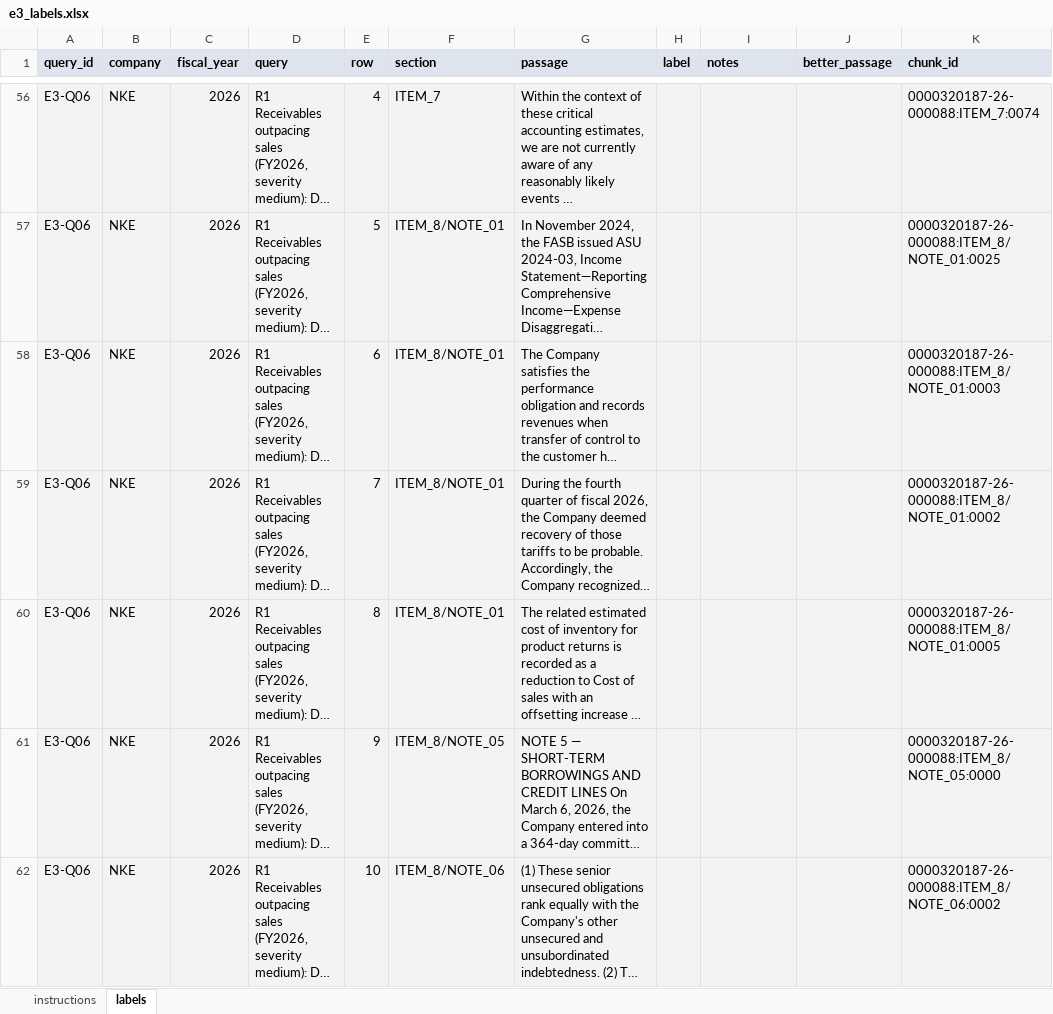
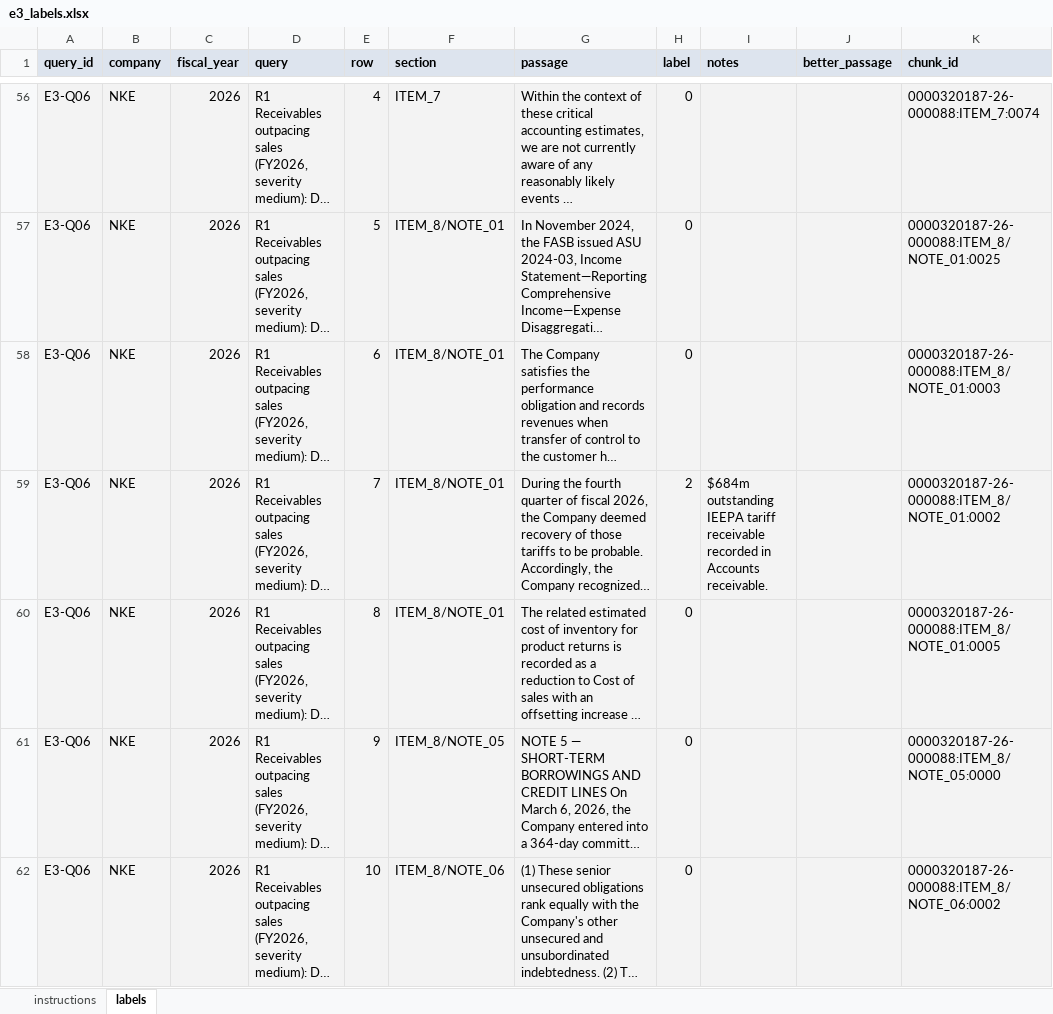
Before and after one commit to vojha95/finagent, an Excel workbook: eval/e3_labels.xlsx, sheet labels, drawn as a sheet; only a part is shown, gaps mark what is left out; long unchanged cells end in …; values as stored, in another font and other column widths than the file's, no borders; the diff covers the shown part only; the diff names each change by its address in the sheet, - before the commit and + after, or states it on an @@ line.

Commit message:
E3: Vineet's labels (294 rows, 30 queries) imported to gold/e3_labels.jsonl

```diff
--- a/eval/e3_labels.xlsx (sheet labels)
+++ b/eval/e3_labels.xlsx (sheet labels)
-H56:H58 (label): (empty)
+H56:H58 (label): 0
-H59 (label): (empty)
+H59 (label): 2
-I59 (notes): (empty)
+I59 (notes): $684m outstanding IEEPA tariff receivable recorded in Accounts receivable.
-H60:H62 (label): (empty)
+H60:H62 (label): 0
```
Also changed, not shown: 348 edited cells elsewhere in this sheet, 1 other file.
